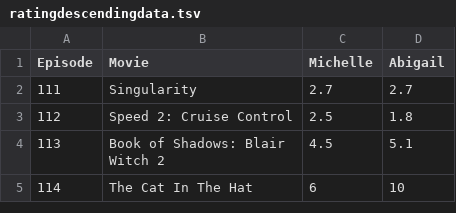
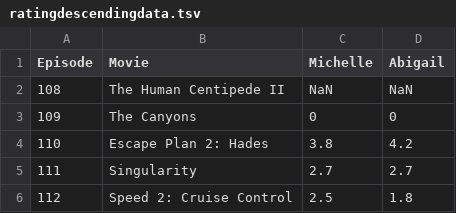
Before and after one commit to Engineer-of-Souls/engineer-of-souls.github.io, a TSV file: ratingdescendingdata.tsv, drawn as a sheet; only a part is shown; the shorter side is filled out with more unchanged rows; the diff names each change by its address in the sheet, - before the commit and + after, or states it on an @@ line.

Commit message:
Update ratingdescendingdata.tsv

```diff
--- a/ratingdescendingdata.tsv
+++ b/ratingdescendingdata.tsv
+row 2: 108 | The Human Centipede II | NaN | NaN
+row 3: 109 | The Canyons | 0 | 0
+row 4: 110 | Escape Plan 2: Hades | 3.8 | 4.2
```
